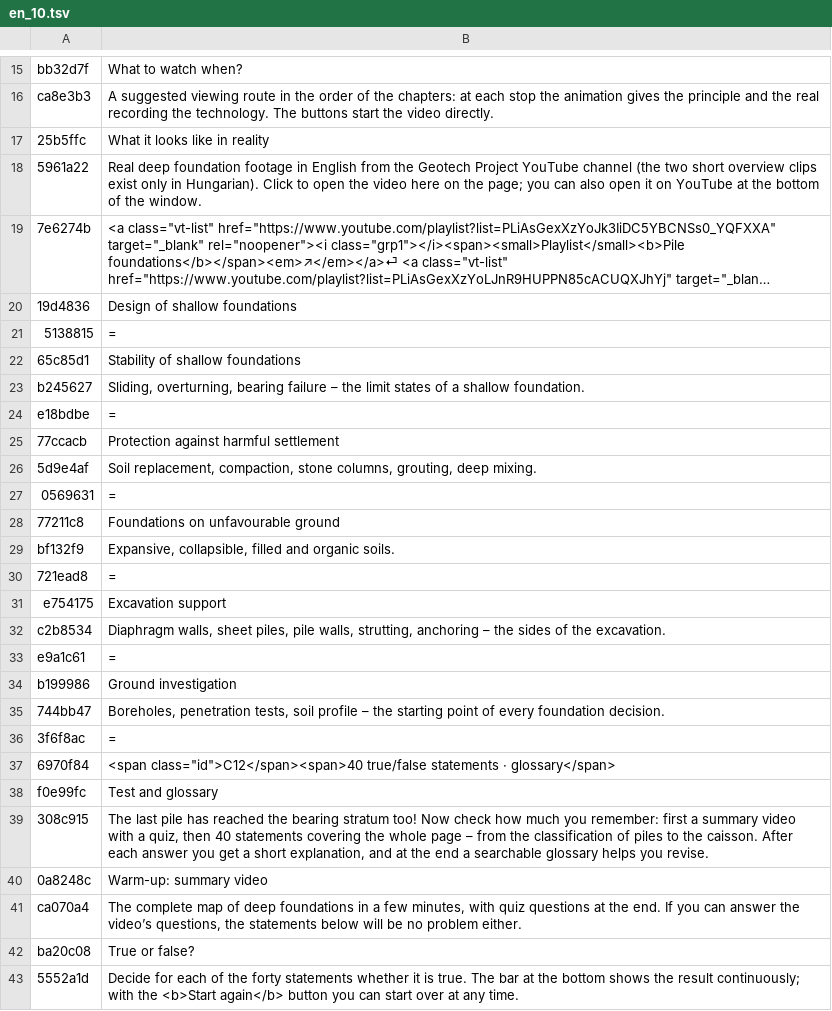
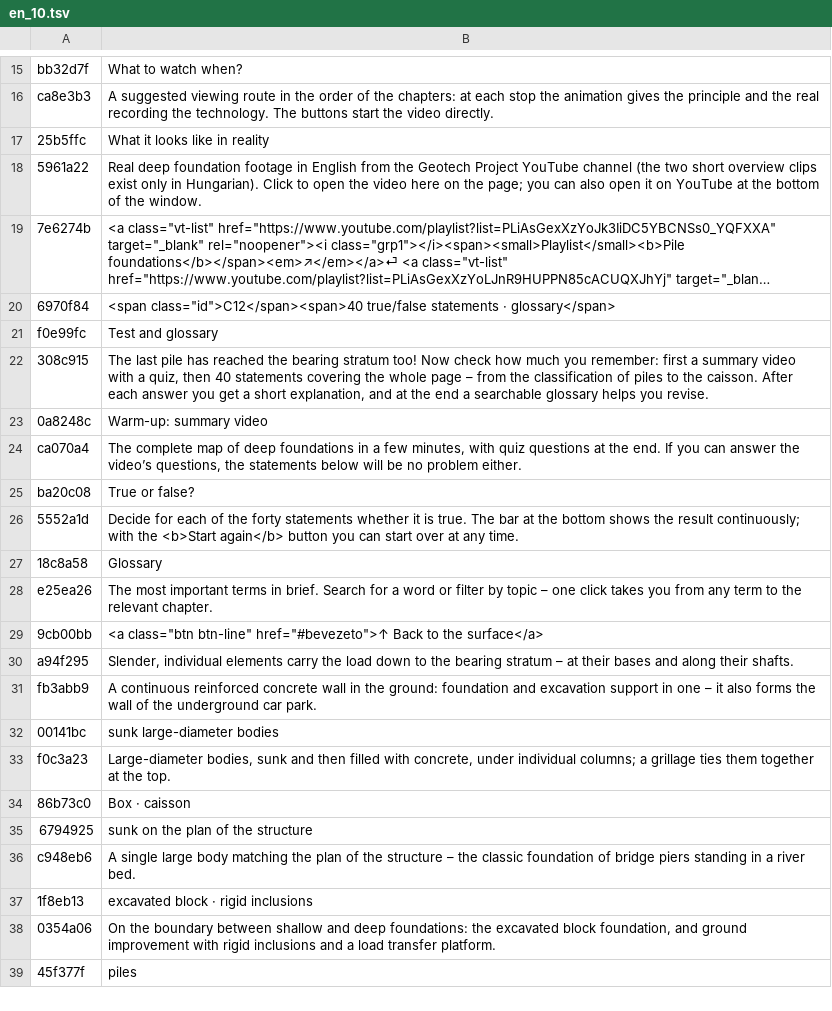
Before and after one commit to MBalika/melyalapozasok, a TSV file: _src/i18n/en_10.tsv, drawn as a sheet; only a part is shown, gaps mark what is left out; the shorter side is filled out with more unchanged rows; long unchanged cells end in …; the diff names each change by its address in the sheet, - before the commit and + after, or states it on an @@ line.

```diff
--- a/_src/i18n/en_10.tsv
+++ b/_src/i18n/en_10.tsv
-row 20: 19d4836 | Design of shallow foundations
-row 21: 5138815 | =
-row 22: 65c85d1 | Stability of shallow foundations
-row 23: b245627 | Sliding, overturning, bearing failure – the limit states of a shallow foundation.
-row 24: e18bdbe | =
-row 25: 77ccacb | Protection against harmful settlement
-row 26: 5d9e4af | Soil replacement, compaction, stone columns, grouting, deep mixing.
-row 27: 0569631 | =
-row 28: 77211c8 | Foundations on unfavourable ground
-row 29: bf132f9 | Expansive, collapsible, filled and organic soils.
-row 30: 721ead8 | =
-row 31: e754175 | Excavation support
-row 32: c2b8534 | Diaphragm walls, sheet piles, pile walls, strutting, anchoring – the sides of the excavation.
-row 33: e9a1c61 | =
-row 34: b199986 | Ground investigation
-row 35: 744bb47 | Boreholes, penetration tests, soil profile – the starting point of every foundation decision.
-row 36: 3f6f8ac | =
```
Also changed, not shown: _src/i18n/en_40c.tsv, 6 other files.
